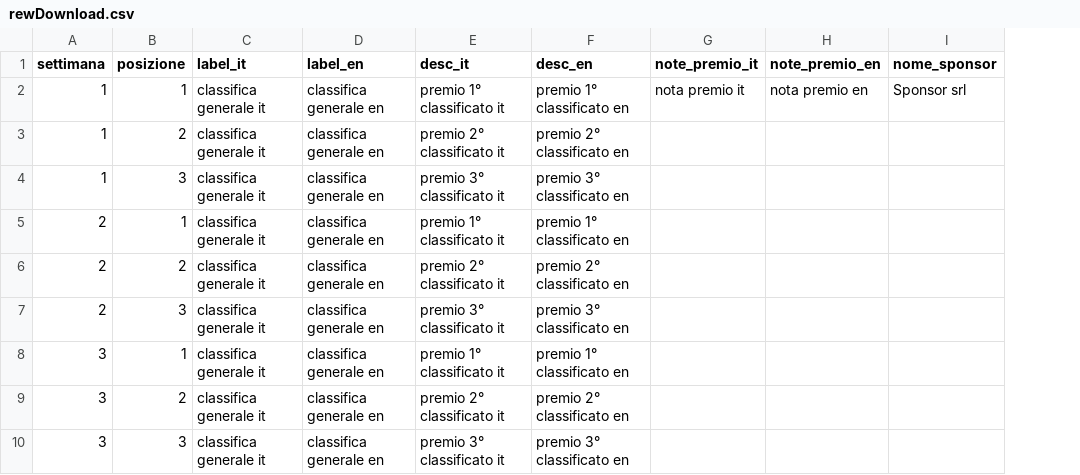
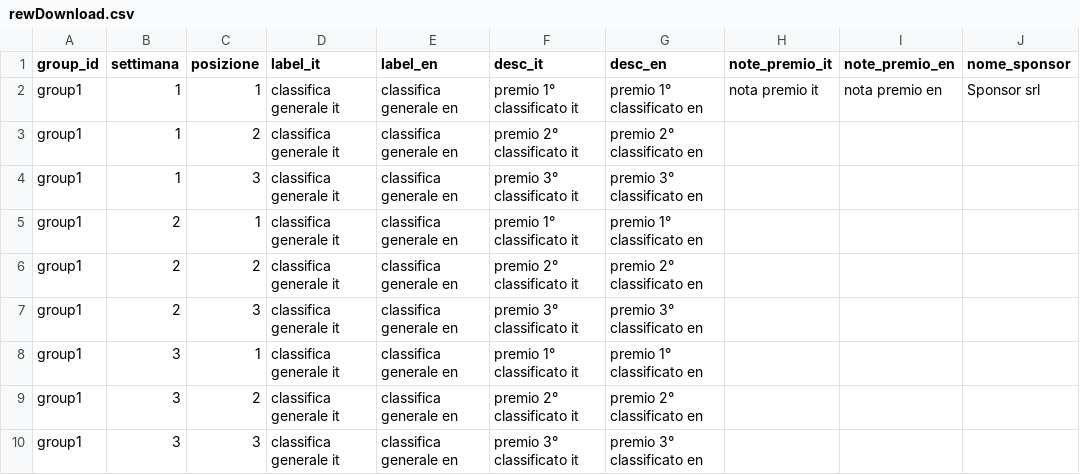
Before and after one commit to smartcommunitylab/dslab.playgo-backoffice, a CSV file: src/assets/files/rewDownload.csv, drawn as a sheet; only a part is shown; the diff names each change by its address in the sheet, - before the commit and + after, or states it on an @@ line.

Commit message:
campign week conf: add groupId

```diff
--- a/src/assets/files/rewDownload.csv
+++ b/src/assets/files/rewDownload.csv
+column A (group_id), rows 2-10: all group1
```
Also changed, not shown: src/assets/files/weekDownload.csv, 5 other files.
